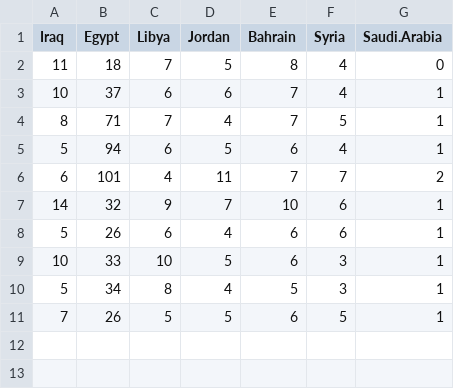
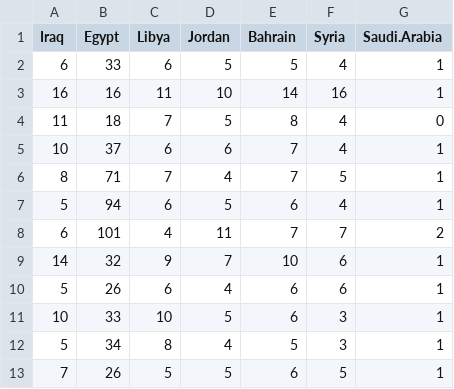
Before and after one commit to Tskatom/ICEWS, a CSV file: src/experiment/VAR/data/country_predictions.csv, drawn as a sheet.

```diff
--- a/src/experiment/VAR/data/country_predictions.csv
+++ b/src/experiment/VAR/data/country_predictions.csv
@@ -1,2 +1,4 @@
 "Iraq","Egypt","Libya","Jordan","Bahrain","Syria","Saudi.Arabia"
+6,33,6,5,5,4,1
+16,16,11,10,14,16,1
 11,18,7,5,8,4,0
```
Also changed, not shown: src/experiment/VAR/data/city_predictions.csv, src/experiment/VAR/data/city_testY.csv, 2 other files.
